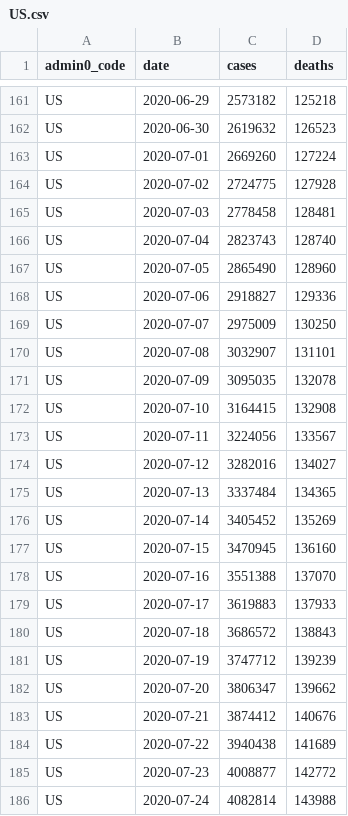
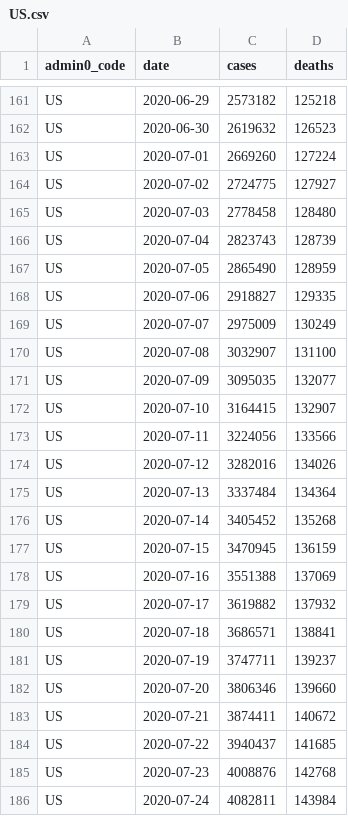
Before and after one commit to covid-open-data/xform-casecount-us-usafacts, a CSV file: output/admin0/US.csv, drawn as a sheet; only a part is shown, gaps mark what is left out; the diff covers the shown part only.

```diff
--- a/output/admin0/US.csv
+++ b/output/admin0/US.csv
@@ -163,24 +163,24 @@ US,2020-06-30,2619632,126523
 US,2020-07-01,2669260,127224
-US,2020-07-02,2724775,127928
-US,2020-07-03,2778458,128481
-US,2020-07-04,2823743,128740
-US,2020-07-05,2865490,128960
-US,2020-07-06,2918827,129336
-US,2020-07-07,2975009,130250
-US,2020-07-08,3032907,131101
-US,2020-07-09,3095035,132078
-US,2020-07-10,3164415,132908
-US,2020-07-11,3224056,133567
-US,2020-07-12,3282016,134027
-US,2020-07-13,3337484,134365
-US,2020-07-14,3405452,135269
-US,2020-07-15,3470945,136160
-US,2020-07-16,3551388,137070
-US,2020-07-17,3619883,137933
-US,2020-07-18,3686572,138843
-US,2020-07-19,3747712,139239
-US,2020-07-20,3806347,139662
-US,2020-07-21,3874412,140676
-US,2020-07-22,3940438,141689
-US,2020-07-23,4008877,142772
-US,2020-07-24,4082814,143988
+US,2020-07-02,2724775,127927
+US,2020-07-03,2778458,128480
+US,2020-07-04,2823743,128739
+US,2020-07-05,2865490,128959
+US,2020-07-06,2918827,129335
+US,2020-07-07,2975009,130249
+US,2020-07-08,3032907,131100
+US,2020-07-09,3095035,132077
+US,2020-07-10,3164415,132907
+US,2020-07-11,3224056,133566
+US,2020-07-12,3282016,134026
+US,2020-07-13,3337484,134364
+US,2020-07-14,3405452,135268
+US,2020-07-15,3470945,136159
+US,2020-07-16,3551388,137069
+US,2020-07-17,3619882,137932
+US,2020-07-18,3686571,138841
+US,2020-07-19,3747711,139237
+US,2020-07-20,3806346,139660
+US,2020-07-21,3874411,140672
+US,2020-07-22,3940437,141685
+US,2020-07-23,4008876,142768
+US,2020-07-24,4082811,143984
```
Also changed, not shown: 1 added row and 26 edited cells elsewhere in this file, output/admin1/US.csv.
